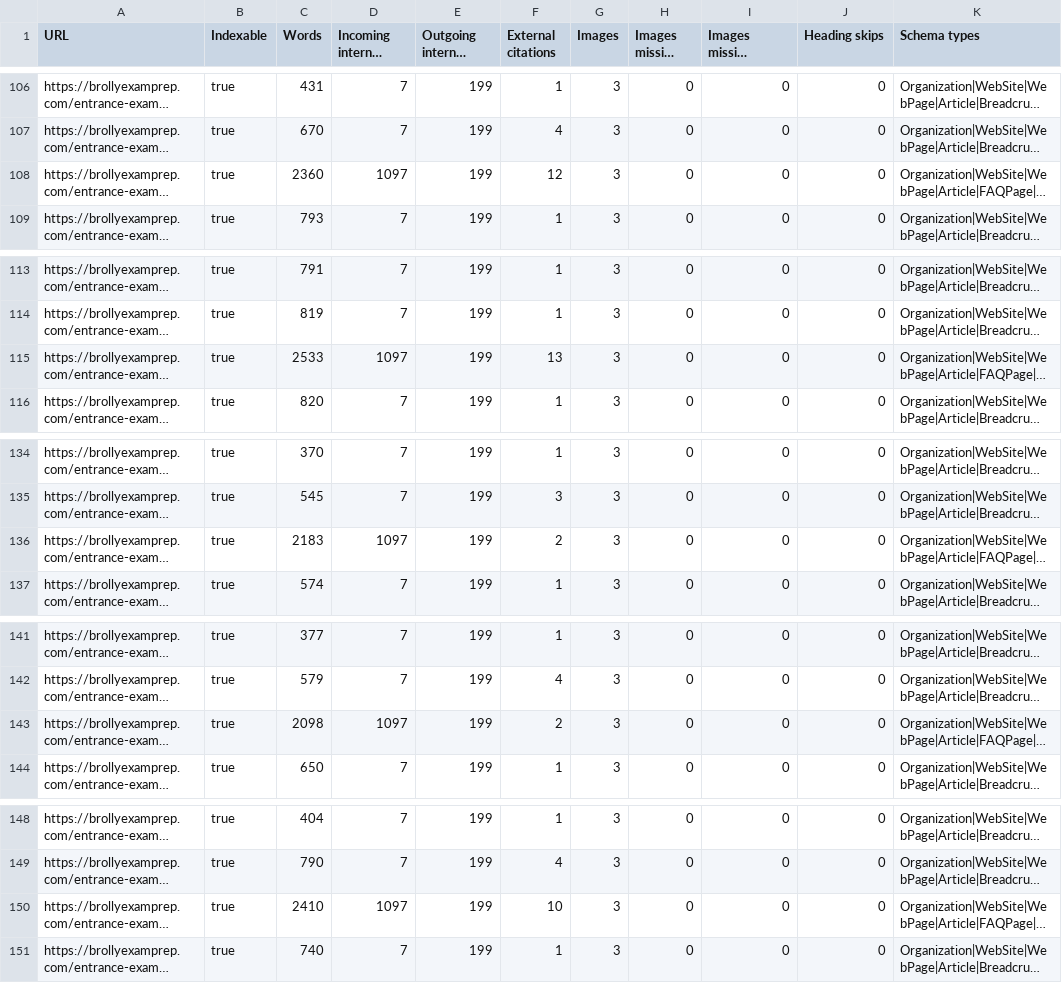
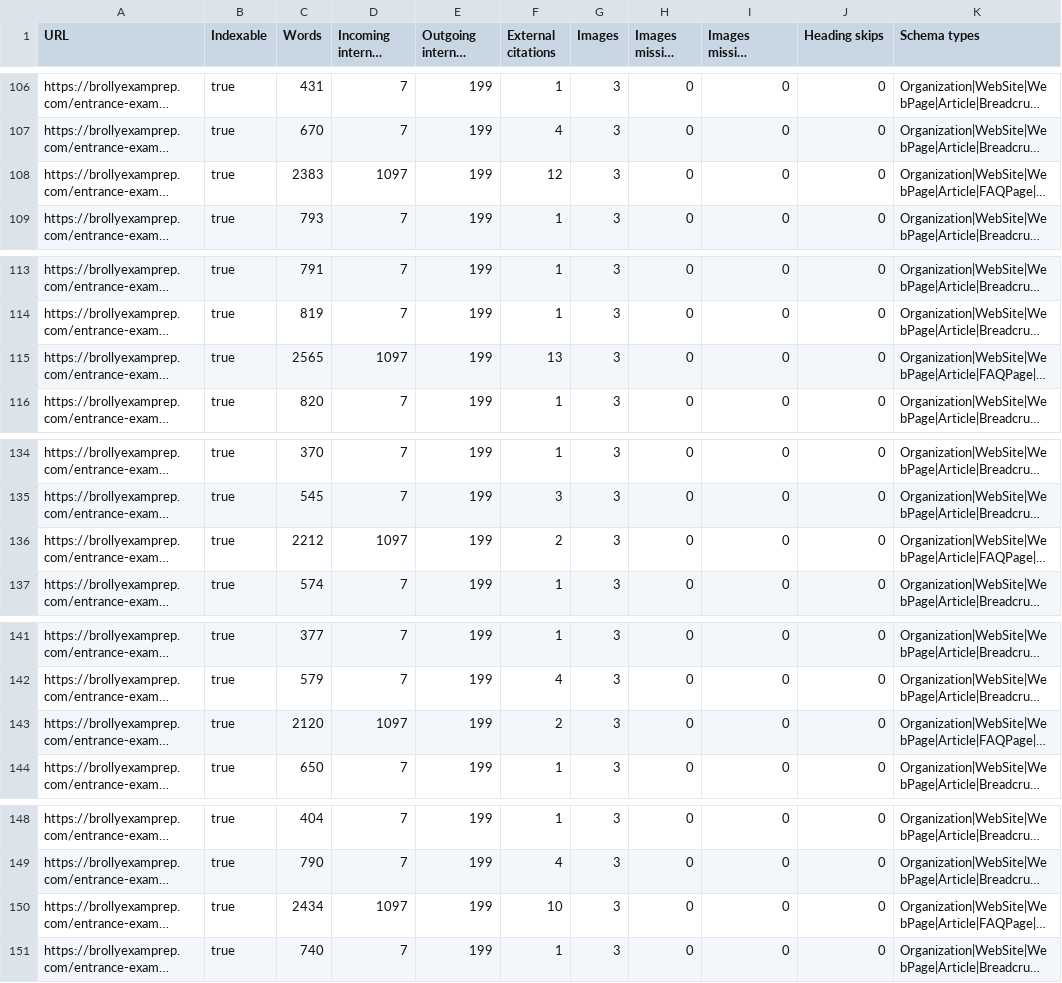
Before and after one commit to brollysolutions/brollyexamprep-site, a CSV file: reports/content-inventory.csv, drawn as a sheet; only a part is shown, gaps mark what is left out; long unchanged cells end in …; the diff covers the shown part only; the diff names each change by its address in the sheet, - before the commit and + after, or states it on an @@ line.

```diff
--- a/reports/content-inventory.csv
+++ b/reports/content-inventory.csv
-C108 (Words): 2360
+C108 (Words): 2383
-C115 (Words): 2533
+C115 (Words): 2565
-C136 (Words): 2183
+C136 (Words): 2212
-C143 (Words): 2098
+C143 (Words): 2120
-C150 (Words): 2410
+C150 (Words): 2434
```
Also changed, not shown: 3 edited cells elsewhere in this file, 4 other files.
